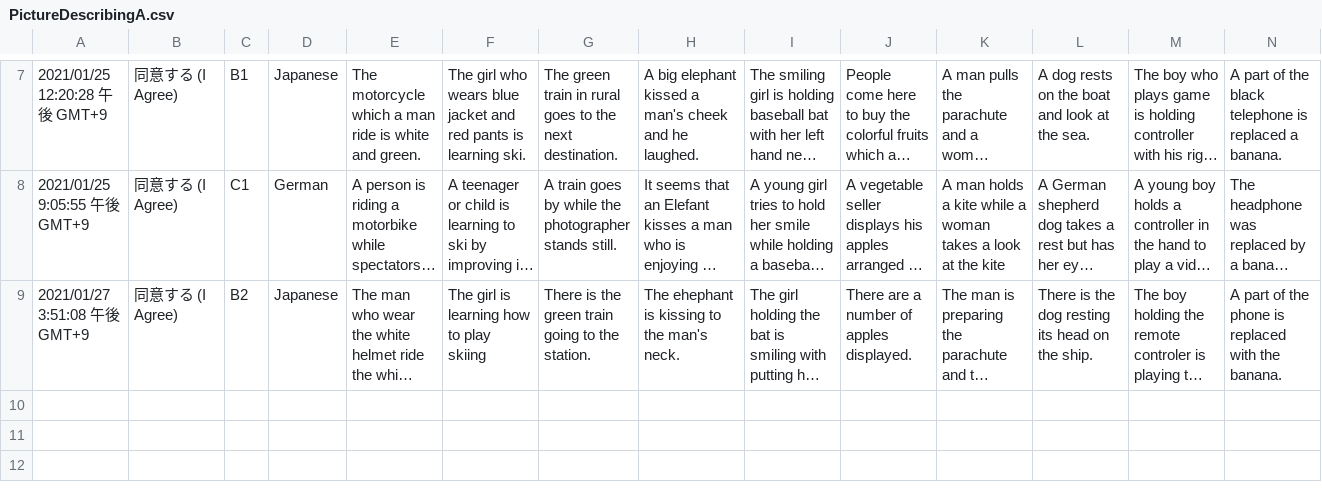
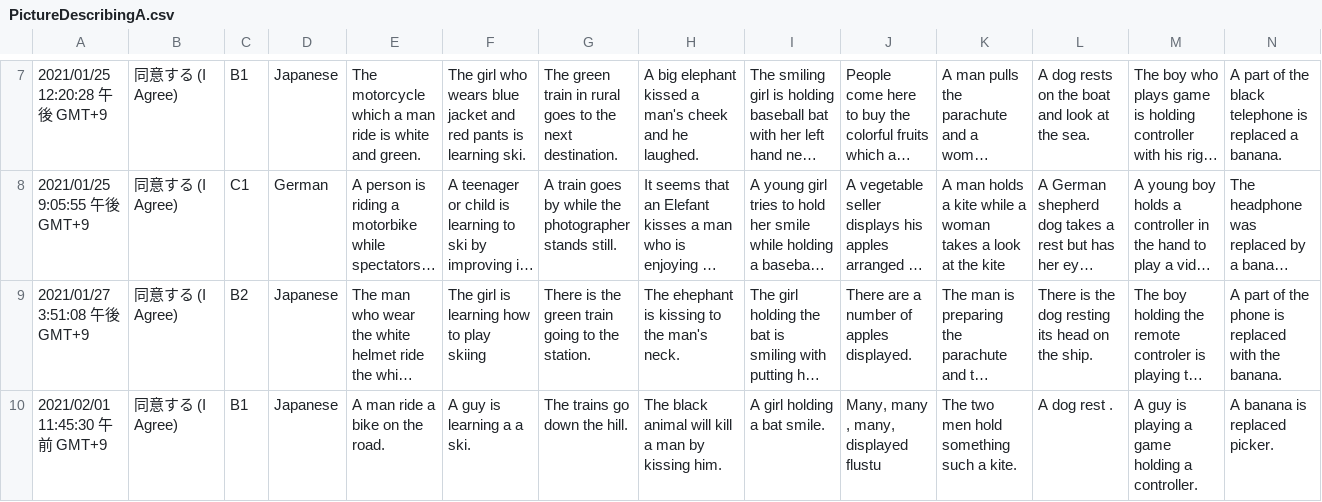
Before and after one commit to kent0304/semantic-scoring, a CSV file: src/answers/PictureDescribingA.csv, drawn as a sheet; only a part is shown, gaps mark what is left out; long unchanged cells end in …; the diff names each change by its address in the sheet, - before the commit and + after, or states it on an @@ line.

```diff
--- a/src/answers/PictureDescribingA.csv
+++ b/src/answers/PictureDescribingA.csv
+row 10: 2021/02/01 11:45:30 午前 GMT+9 | 同意する (I Agree) | B1 | Japanese | A man ride a bike on the road. | A guy is learning a a ski. | The trains go down the hill. | The black animal will kill a man by kissing him. | A girl holding a bat smile. | Many, many , many, displayed flustu | The two men hold something such a kite. | A dog rest . | A guy is playing a game holding a controller. | A banana is replaced picker.
```
Also changed, not shown: src/answers/PictureDescribingB.csv, src/answers/score_answers_A.csv, 2 other files.
